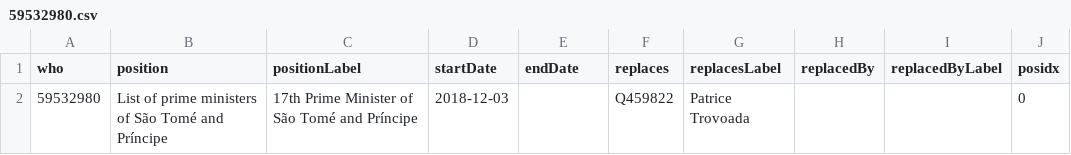
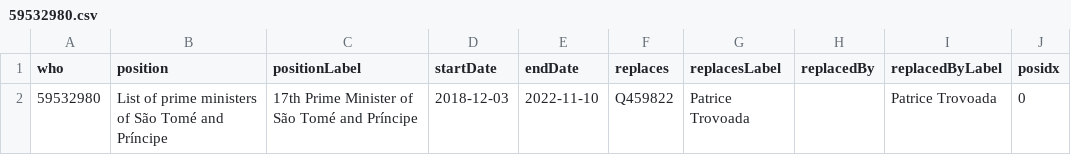
Before and after one commit to every-politician-scrapers/sao-tome-and-principe, a CSV file: enwiki/csv/59532980.csv, drawn as a sheet.

```diff
--- a/enwiki/csv/59532980.csv
+++ b/enwiki/csv/59532980.csv
@@ -1,2 +1,2 @@
 who,position,positionLabel,startDate,endDate,replaces,replacesLabel,replacedBy,replacedByLabel,posidx
-59532980,List of prime ministers of São Tomé and Príncipe,17th Prime Minister of São Tomé and Príncipe,2018-12-03,,Q459822,Patrice Trovoada,,,0
+59532980,List of prime ministers of São Tomé and Príncipe,17th Prime Minister of São Tomé and Príncipe,2018-12-03,2022-11-10,Q459822,Patrice Trovoada,,Patrice Trovoada,0
```
Also changed, not shown: 1 other file.
